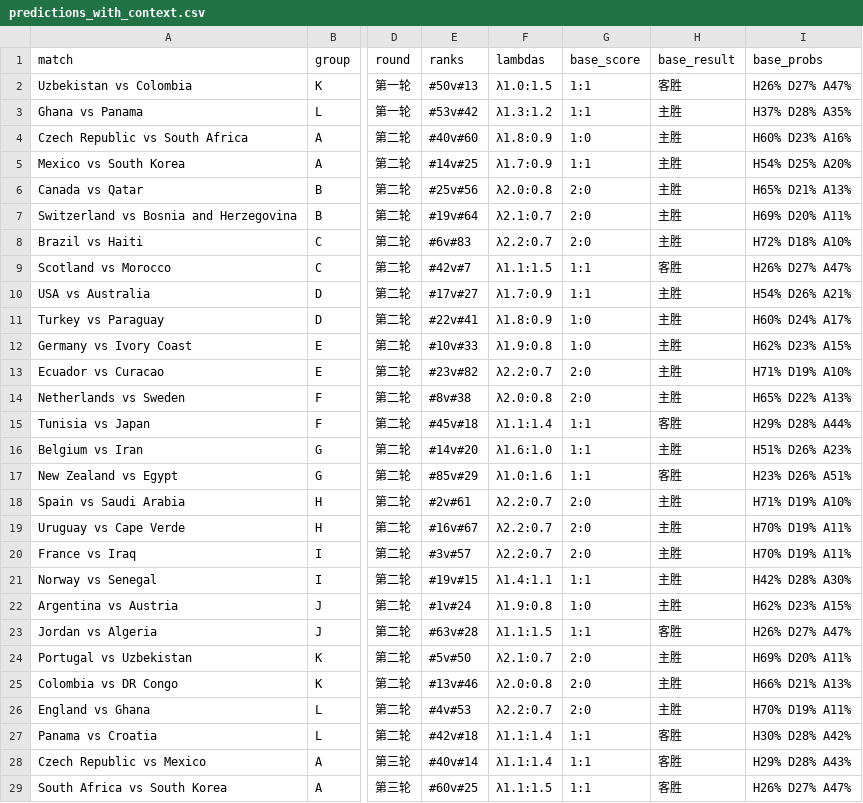
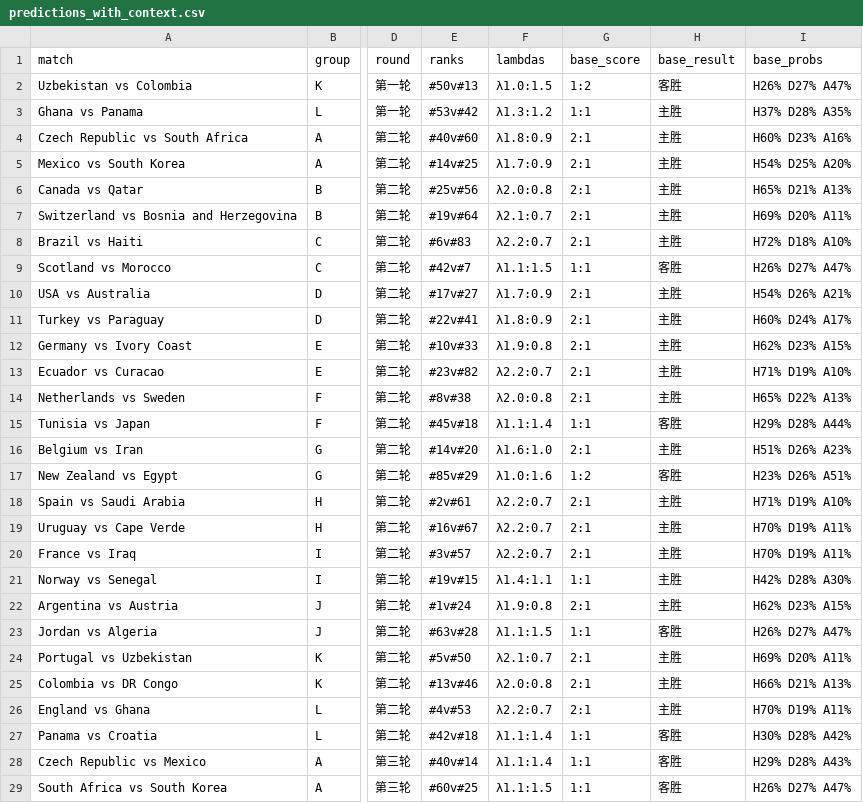
Before and after one commit to huangjialing0010/worldcup-2026-predict, a CSV file: output/predictions_with_context.csv, drawn as a sheet; only a part is shown, gaps mark what is left out; the diff covers the shown part only; the diff names each change by its address in the sheet, - before the commit and + after, or states it on an @@ line.

Commit message:
docs: update MAE 1.64 + refresh predictions with round(λ) scores

```diff
--- a/output/predictions_with_context.csv
+++ b/output/predictions_with_context.csv
-G2 (base_score): 1:1
+G2 (base_score): 1:2
-G4 (base_score): 1:0
+G4 (base_score): 2:1
-G5 (base_score): 1:1
+G5 (base_score): 2:1
-G6:G8 (base_score): 2:0
+G6:G8 (base_score): 2:1
-G10 (base_score): 1:1
+G10 (base_score): 2:1
-G11:G12 (base_score): 1:0
+G11:G12 (base_score): 2:1
-G13:G14 (base_score): 2:0
+G13:G14 (base_score): 2:1
-G16 (base_score): 1:1
+G16 (base_score): 2:1
-G17 (base_score): 1:1
+G17 (base_score): 1:2
-G18:G20 (base_score): 2:0
+G18:G20 (base_score): 2:1
-G22 (base_score): 1:0
+G22 (base_score): 2:1
-G24:G26 (base_score): 2:0
+G24:G26 (base_score): 2:1
```
Also changed, not shown: 12 edited cells elsewhere in this file, 1 other file.
